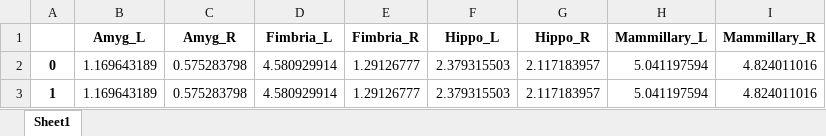
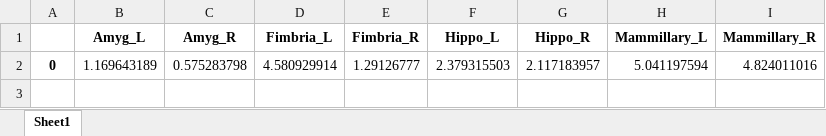
Before and after one commit to LizaNaydanova/ICM_ImagingFinalProject_Group6, an Excel workbook: MNI_zscores_data.xlsx, sheet Sheet1, drawn as a sheet; values as stored, in another font and other column widths than the file's, no borders; the diff names each change by its address in the sheet, - before the commit and + after, or states it on an @@ line.

Commit message:
new saved zscore

```diff
--- a/MNI_zscores_data.xlsx (sheet Sheet1)
+++ b/MNI_zscores_data.xlsx (sheet Sheet1)
-row 3: 1 | 1.169643189 | 0.575283798 | 4.580929914 | 1.29126777 | 2.379315503 | 2.117183957 | 5.041197594 | 4.824011016
```
Also changed, not shown: 1 other file.
